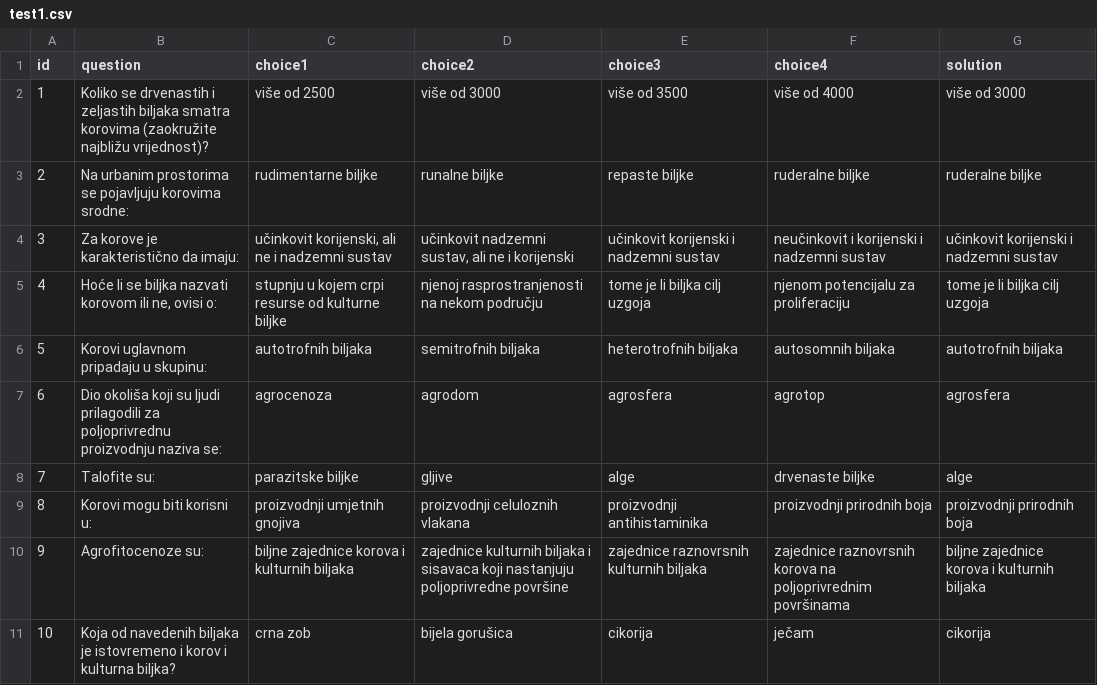
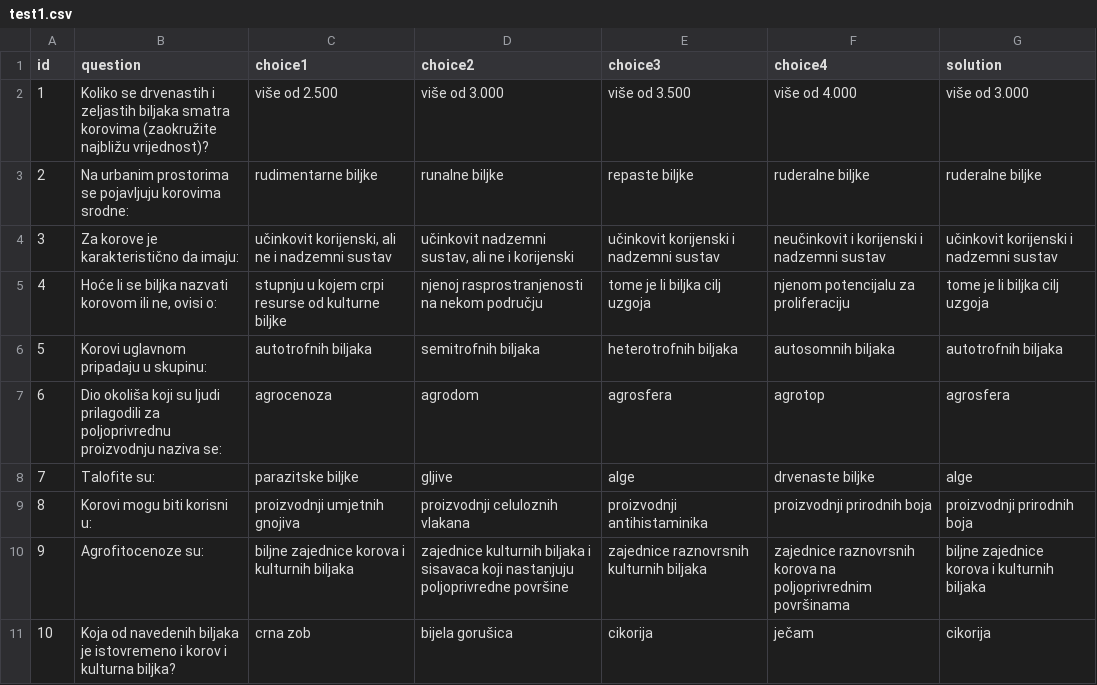
Before and after one commit to ffzg-erudito/inter-testing-feedback-2018, a CSV file: scripts/exp-application/fwt_oTree/fwt_test1/test1.csv, drawn as a sheet.

```diff
--- a/scripts/exp-application/fwt_oTree/fwt_test1/test1.csv
+++ b/scripts/exp-application/fwt_oTree/fwt_test1/test1.csv
@@ -1,3 +1,3 @@
 id,question,choice1,choice2,choice3,choice4,solution
-1,Koliko se drvenastih i zeljastih biljaka smatra korovima (zaokružite najbližu vrijednost)?,više od 2500,više od 3000,više od 3500,više od 4000,više od 3000
+1,Koliko se drvenastih i zeljastih biljaka smatra korovima (zaokružite najbližu vrijednost)?,više od 2.500,više od 3.000,više od 3.500,više od 4.000,više od 3.000
 2,Na urbanim prostorima se pojavljuju korovima srodne:,rudimentarne biljke,runalne biljke,repaste biljke,ruderalne biljke,ruderalne biljke
```
Also changed, not shown: 20 other files.
